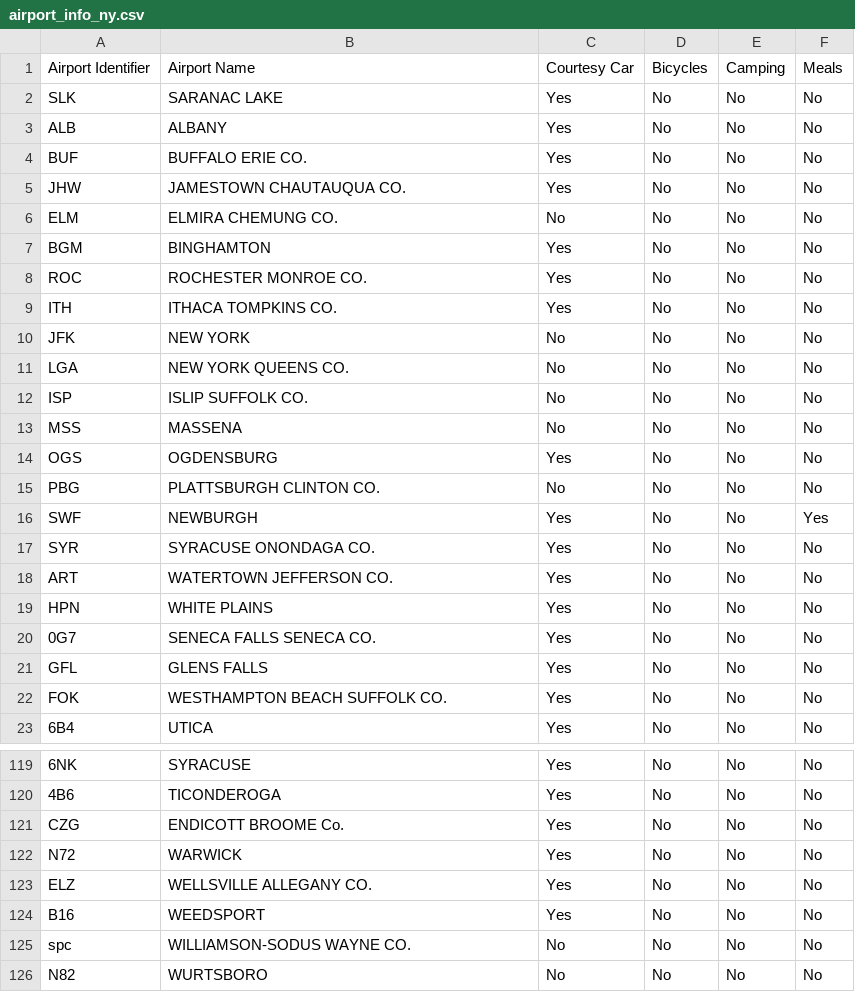
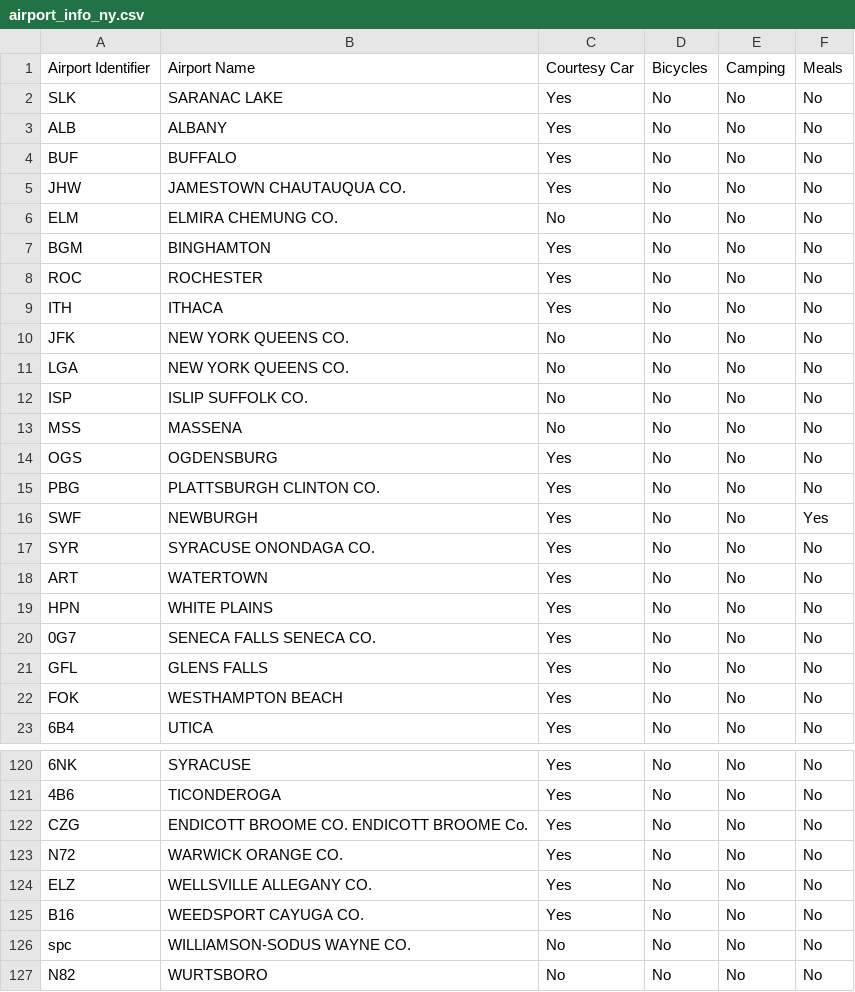
Before and after one commit to thesubtlety/state-airport-data, a CSV file: data/airport_info_ny.csv, drawn as a sheet; only a part is shown, gaps mark what is left out; addresses are those after the commit; the diff covers the shown part only; the diff names each change by its address in the sheet, - before the commit and + after, or states it on an @@ line.

```diff
--- a/data/airport_info_ny.csv
+++ b/data/airport_info_ny.csv
-B4: BUFFALO ERIE CO.
+B4: BUFFALO
-B8: ROCHESTER MONROE CO.
+B8: ROCHESTER
-B9: ITHACA TOMPKINS CO.
+B9: ITHACA
-B10: NEW YORK
+B10: NEW YORK QUEENS CO.
-C15: No
+C15: Yes
-B18: WATERTOWN JEFFERSON CO.
+B18: WATERTOWN
-B22: WESTHAMPTON BEACH SUFFOLK CO.
+B22: WESTHAMPTON BEACH
-B122: ENDICOTT BROOME Co.
+B122: ENDICOTT BROOME CO. ENDICOTT BROOME Co.
-B123: WARWICK
+B123: WARWICK ORANGE CO.
-B125: WEEDSPORT
+B125: WEEDSPORT CAYUGA CO.
```
Also changed, not shown: 1 added row and 21 edited cells elsewhere in this file, 3 other files.
